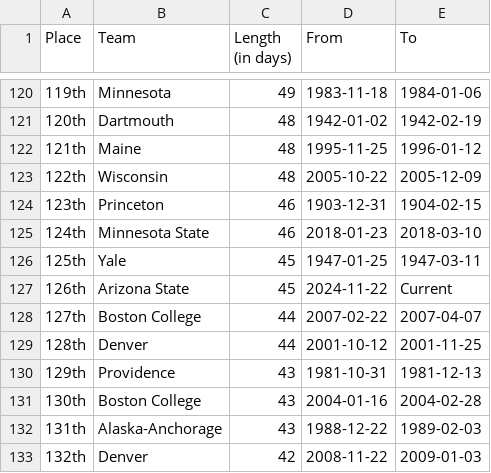
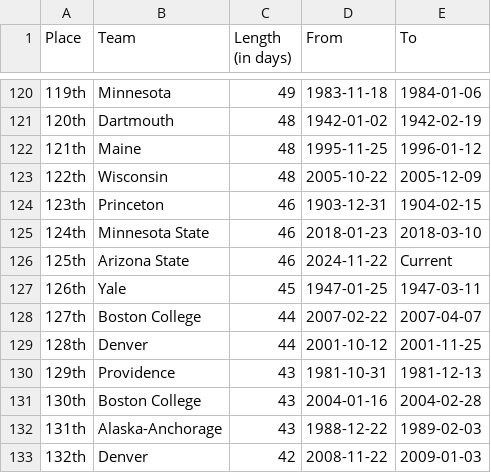
Before and after one commit to ankudovychm/collegehockey-macguffin, a CSV file: data/leaderboard/forwardranges.csv, drawn as a sheet; only a part is shown, gaps mark what is left out.

```diff
--- a/data/leaderboard/forwardranges.csv
+++ b/data/leaderboard/forwardranges.csv
@@ -125,4 +125,4 @@ Place,Team,Length (in days),From,To
 124th,Minnesota State,46,2018-01-23,2018-03-10
-125th,Yale,45,1947-01-25,1947-03-11
-126th,Arizona State,45,2024-11-22,Current
+125th,Arizona State,46,2024-11-22,Current
+126th,Yale,45,1947-01-25,1947-03-11
 127th,Boston College,44,2007-02-22,2007-04-07
```
Also changed, not shown: data/leaderboard/forwardtotals.csv, data/leaderboard/reverseranges.csv, 1 other file.
